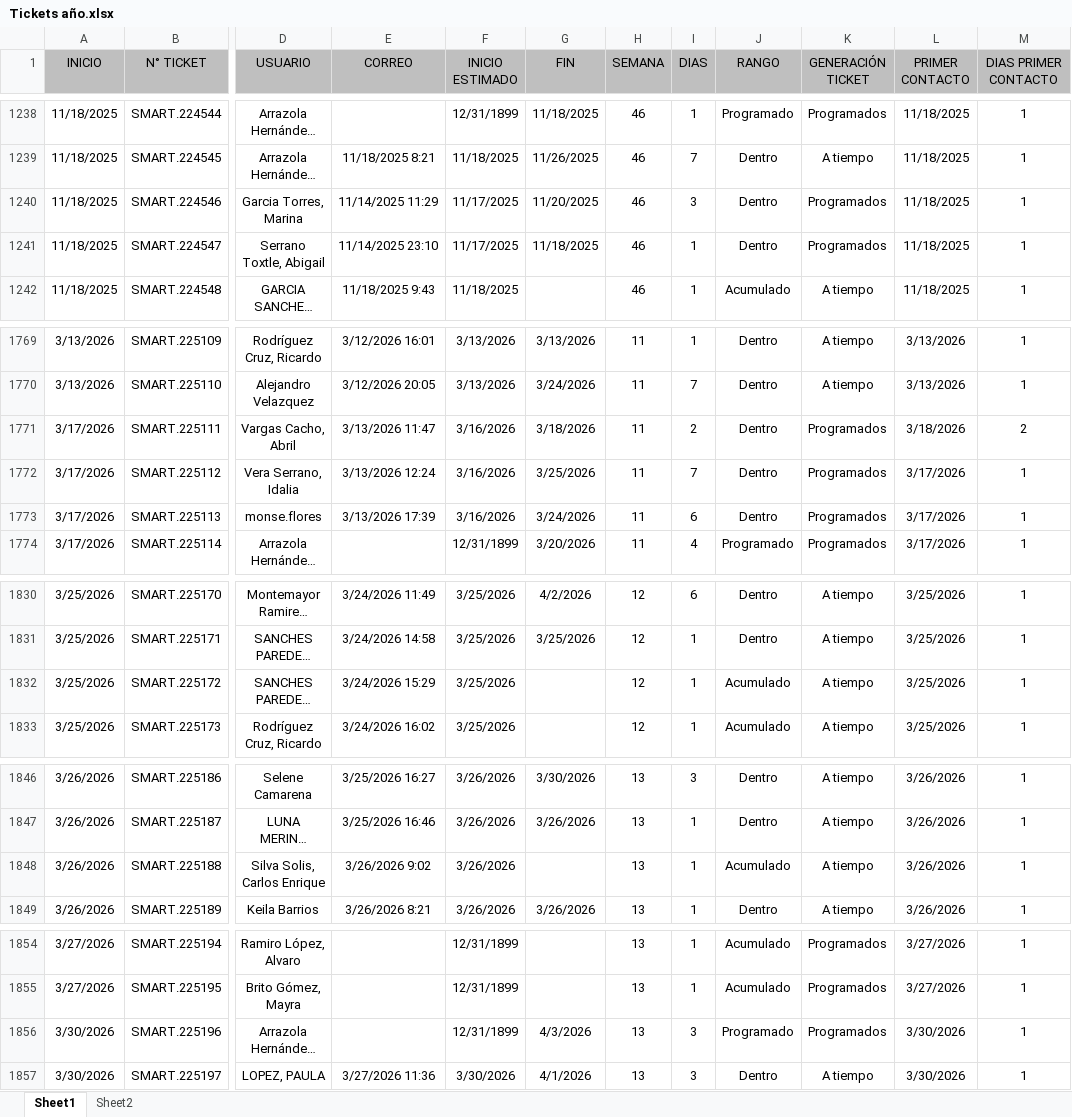
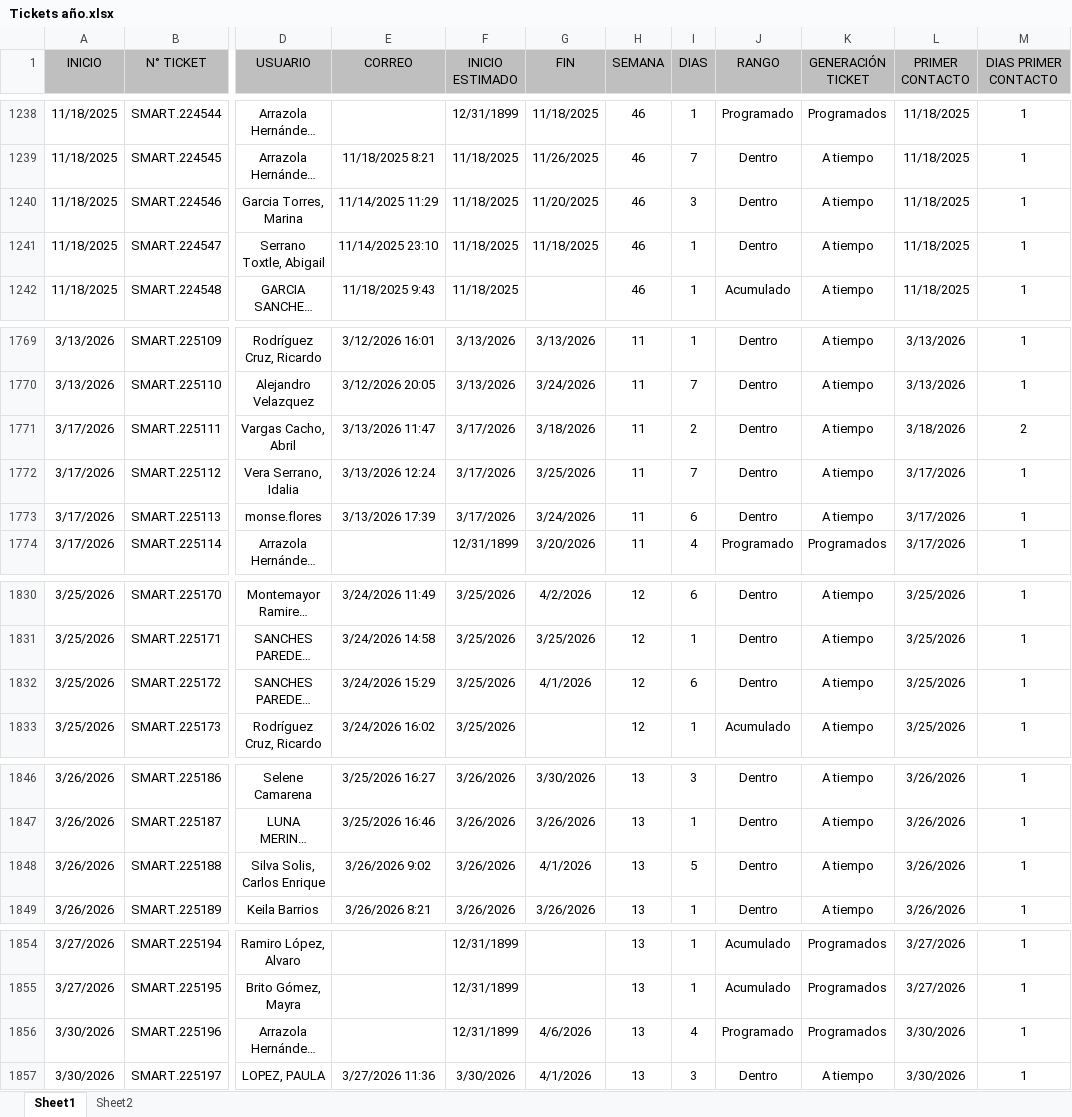
Before and after one commit to Dannap7337/Reporte-mensual, an Excel workbook: Tickets año.xlsx, sheet Sheet1, drawn as a sheet; only a part is shown, gaps mark what is left out; long unchanged cells end in …; values as stored, in another font and other column widths than the file's, no borders; conditional formats and table styles not drawn; the diff covers the shown part only; the diff names each change by its address in the sheet, - before the commit and + after, or states it on an @@ line.

```diff
--- a/Tickets año.xlsx (sheet Sheet1)
+++ b/Tickets año.xlsx (sheet Sheet1)
-F1240:F1241 (INICIO ESTIMADO): 11/17/2025
+F1240:F1241 (INICIO ESTIMADO): 11/18/2025
-K1240:K1241 (GENERACIÓN TICKET): Programados
+K1240:K1241 (GENERACIÓN TICKET): A tiempo
-F1771:F1773 (INICIO ESTIMADO): 3/16/2026
+F1771:F1773 (INICIO ESTIMADO): 3/17/2026
-K1771:K1773 (GENERACIÓN TICKET): Programados
+K1771:K1773 (GENERACIÓN TICKET): A tiempo
-G1832 (FIN): (empty)
+G1832 (FIN): 4/1/2026
-I1832 (DIAS): 1
+I1832 (DIAS): 6
-J1832 (RANGO): Acumulado
+J1832 (RANGO): Dentro
-G1848 (FIN): (empty)
+G1848 (FIN): 4/1/2026
-I1848 (DIAS): 1
+I1848 (DIAS): 5
-J1848 (RANGO): Acumulado
+J1848 (RANGO): Dentro
-G1856 (FIN): 4/3/2026
+G1856 (FIN): 4/6/2026
-I1856 (DIAS): 3
+I1856 (DIAS): 4
```
Also changed, not shown: 13 added rows and 15 edited cells elsewhere in this sheet, formulas that keep their value.
